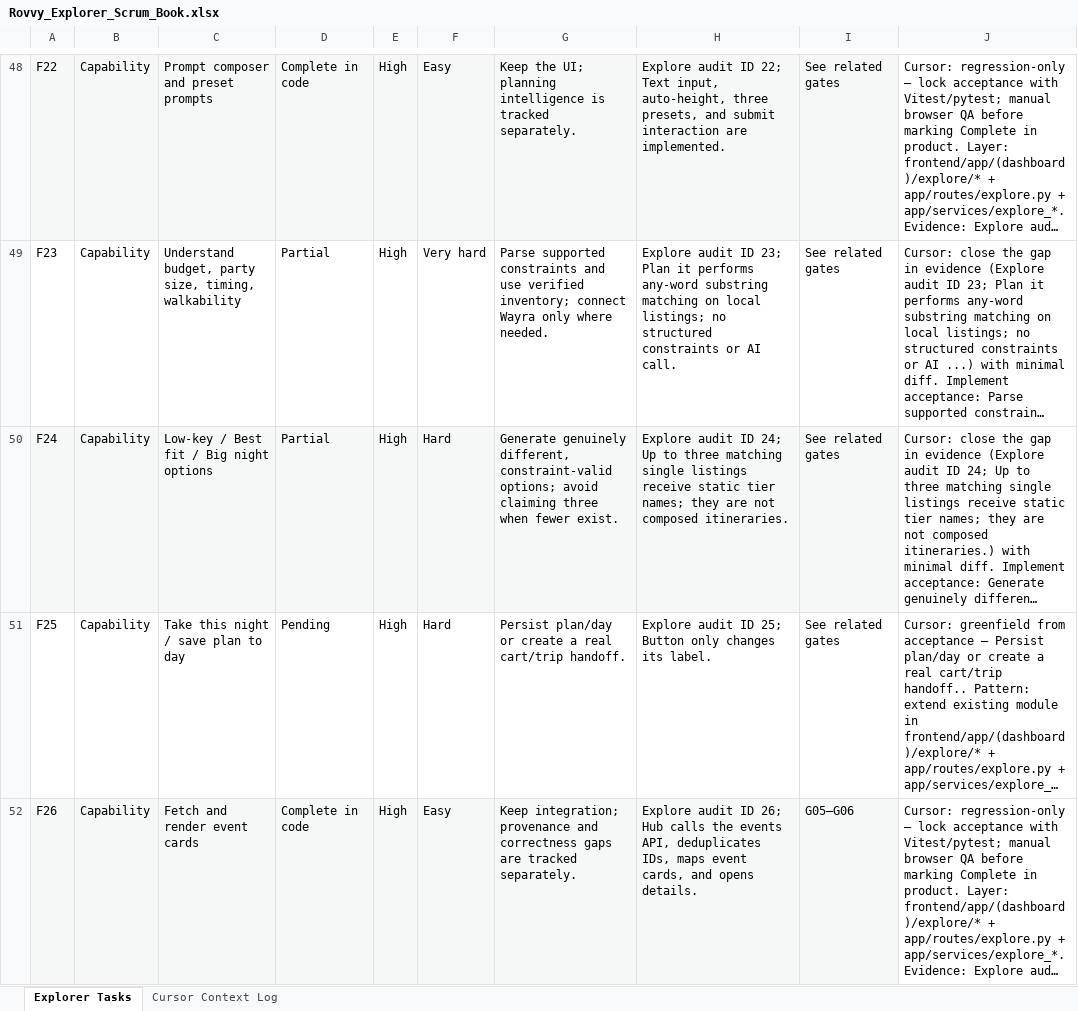
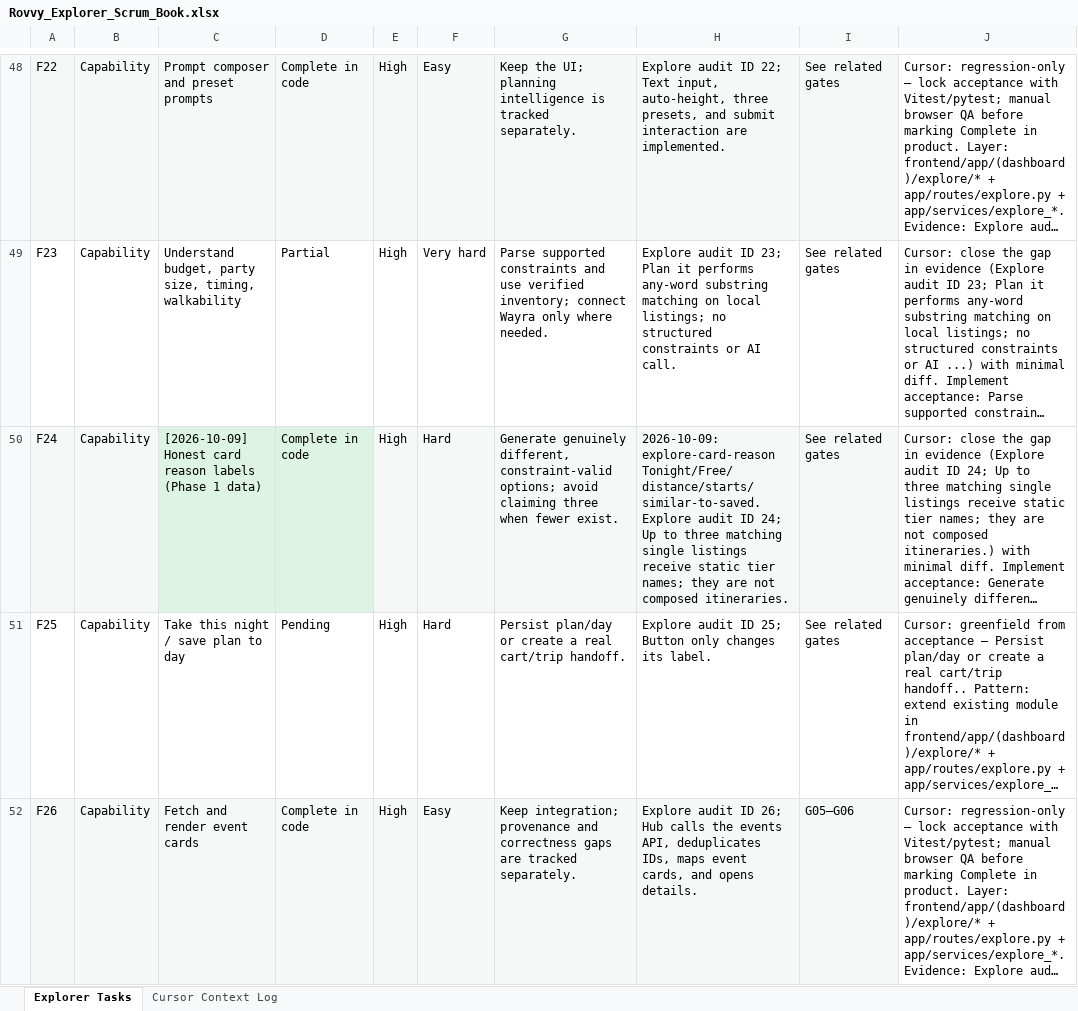
Before and after one commit to bharath1997-crypto/group-travel-os, an Excel workbook: Scram Book/Explorer Tab/Rovvy_Explorer_Scrum_Book.xlsx, sheet Explorer Tasks, drawn as a sheet; only a part is shown, gaps mark what is left out; long unchanged cells end in …; values as stored, in another font and other column widths than the file's, no borders; conditional formats and table styles not drawn; the diff covers the shown part only; the diff names each change by its address in the sheet, - before the commit and + after, or states it on an @@ line.

```diff
--- a/Scram Book/Explorer Tab/Rovvy_Explorer_Scrum_Book.xlsx (sheet Explorer Tasks)
+++ b/Scram Book/Explorer Tab/Rovvy_Explorer_Scrum_Book.xlsx (sheet Explorer Tasks)
-C50: Low-key / Best fit / Big night options
+C50: [2026-10-09] Honest card reason labels (Phase 1 data)
-C50:D50 fill: #F6F8F7
+C50:D50 fill: #DDF3E3
-D50: Partial
+D50: Complete in code
-H50: Explore audit…
+H50: 2026-10-09: explore-card-reason Tonight/Free/distance/starts/similar-to-saved. Explore audit…
```
Also changed, not shown: 22 edited cells and cell formats elsewhere in this sheet, sheet Cursor Context Log, 3 other files.
